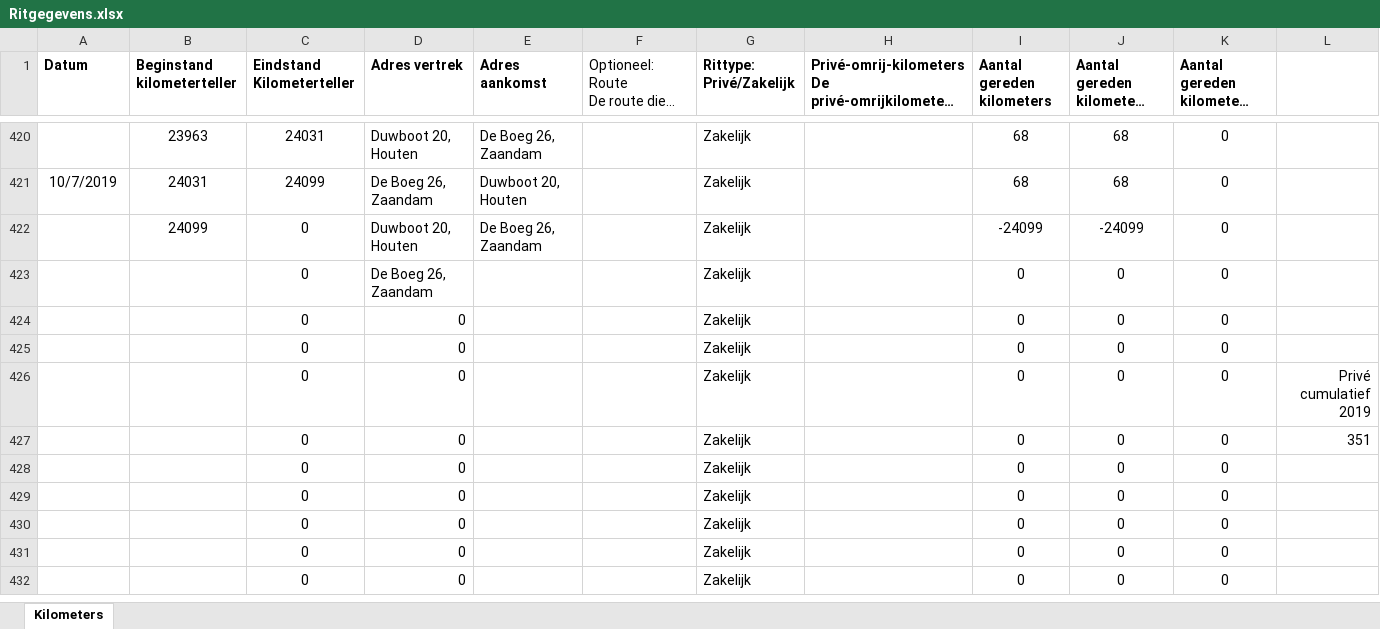
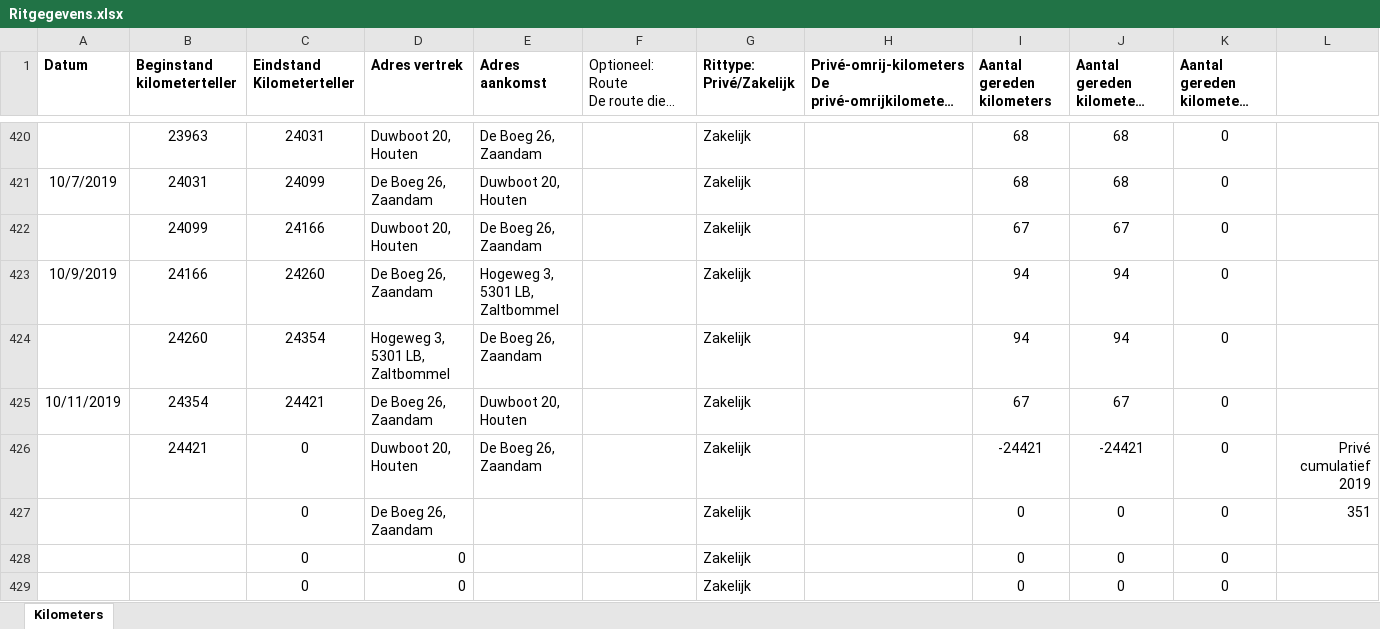
Before and after one commit to TimGroot1992/ritgegevens, an Excel workbook: Ritgegevens.xlsx, sheet Kilometers, drawn as a sheet; only a part is shown, gaps mark what is left out; the shorter side is filled out with more unchanged rows; long unchanged cells end in …; values as stored, in another font and other column widths than the file's, no borders; removed rows and columns are numbered as before the commit, all else as after; the diff names each change by its address in the sheet, - before the commit and + after, or states it on an @@ line.

Commit message:
11-10-2019

```diff
--- a/Ritgegevens.xlsx (sheet Kilometers)
+++ b/Ritgegevens.xlsx (sheet Kilometers)
-C422 (Eindstand Kilometerteller): 0
+C422 (Eindstand Kilometerteller): 24166
-I422 (Aantal gereden kilometers): -24099
+I422 (Aantal gereden kilometers): 67
-J422: -24099
+J422: 67
-row 423:  |  | 0 | De Boeg 26, Zaandam |  |  | Zakelijk |  | 0 | 0 | 0
-row 424:  |  | 0 | 0 |  |  | Zakelijk |  | 0 | 0 | 0
-row 425:  |  | 0 | 0 |  |  | Zakelijk |  | 0 | 0 | 0
-row 426:  |  | 0 | 0 |  |  | Zakelijk |  | 0 | 0 | 0 | Privé cumulatief 2019
+row 423: 10/9/2019 | 24166 | 24260 | De Boeg 26, Zaandam | Hogeweg 3, 5301 LB, Zaltbommel |  | Zakelijk |  | 94 | 94 | 0
+row 424:  | 24260 | 24354 | Hogeweg 3, 5301 LB, Zaltbommel | De Boeg 26, Zaandam |  | Zakelijk |  | 94 | 94 | 0
+row 425: 10/11/2019 | 24354 | 24421 | De Boeg 26, Zaandam | Duwboot 20, Houten |  | Zakelijk |  | 67 | 67 | 0
+row 426:  | 24421 | 0 | Duwboot 20, Houten | De Boeg 26, Zaandam |  | Zakelijk |  | -24421 | -24421 | 0 | Privé cumulatief 2019
-D427 (Adres vertrek): 0
+D427 (Adres vertrek): De Boeg 26, Zaandam
```
